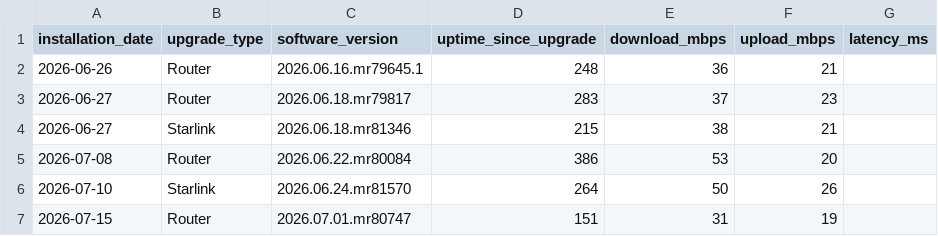
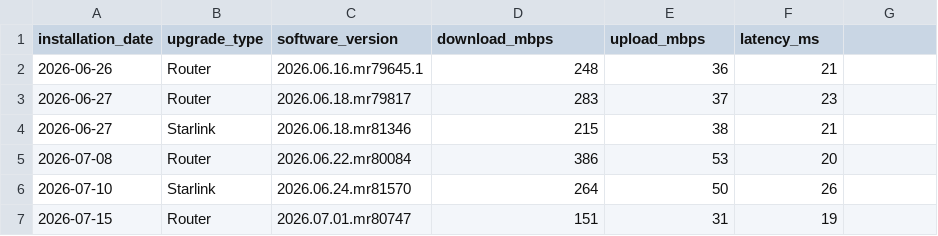
Before and after one commit to jackalgitdev/skynet-telemetry, a CSV file: data/firmware-tests.csv, drawn as a sheet.

Commit message:
Update firmware-tests.csv
Updated header to reflect removal of uptime

```diff
--- a/data/firmware-tests.csv
+++ b/data/firmware-tests.csv
@@ -1,2 +1,2 @@
-installation_date,upgrade_type,software_version,uptime_since_upgrade,download_mbps,upload_mbps,latency_ms
+installation_date,upgrade_type,software_version,download_mbps,upload_mbps,latency_ms
 2026-06-26,Router,2026.06.16.mr79645.1,248,36,21
```
